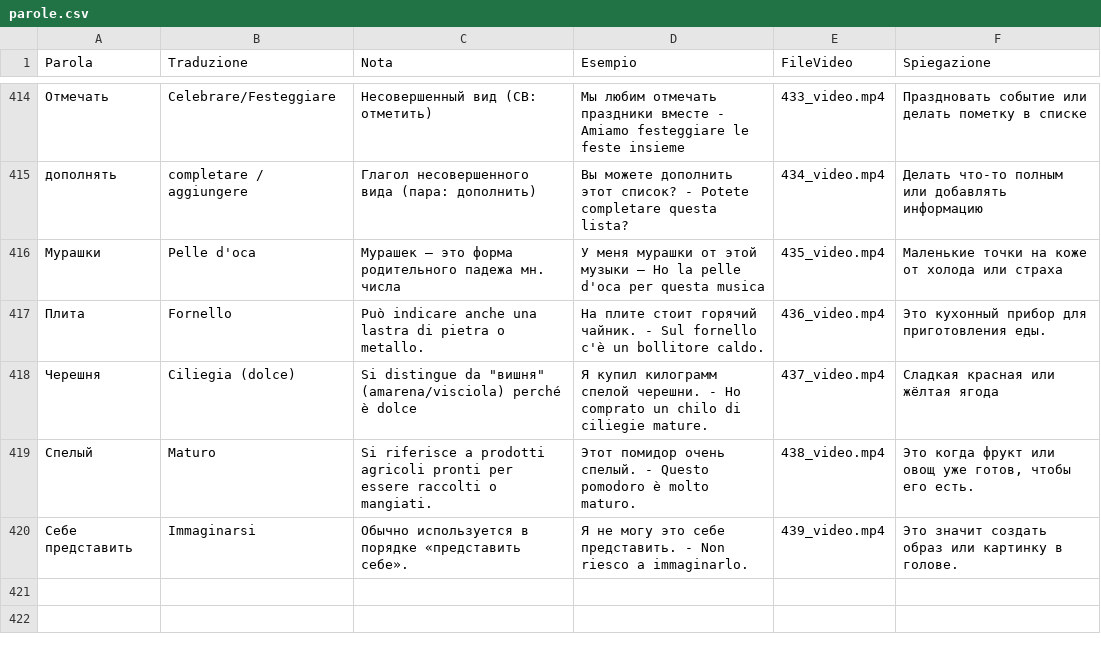
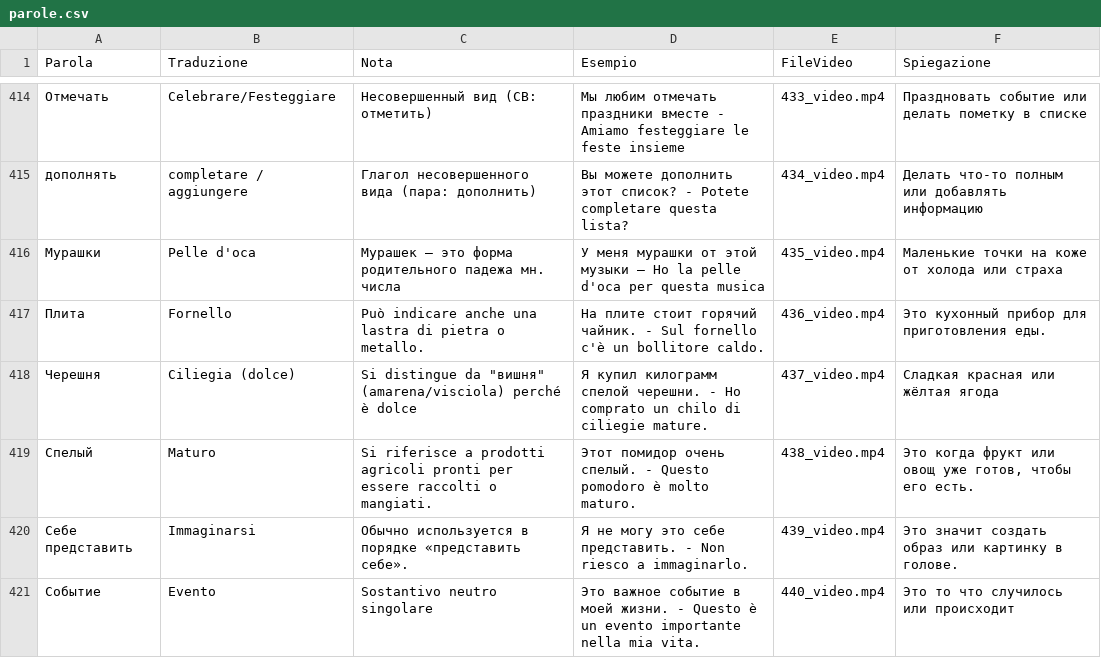
Before and after one commit to gfusarbassini/flashcards-video-bot, a CSV file: parole.csv, drawn as a sheet; only a part is shown, gaps mark what is left out; the diff names each change by its address in the sheet, - before the commit and + after, or states it on an @@ line.

```diff
--- a/parole.csv
+++ b/parole.csv
+row 421: Событие | Evento | Sostantivo neutro singolare | Это важное событие в моей жизни. - Questo è un evento importante nella mia vita. | 440_video.mp4 | Это то что случилось или происходит
```
Also changed, not shown: 1 other file.
